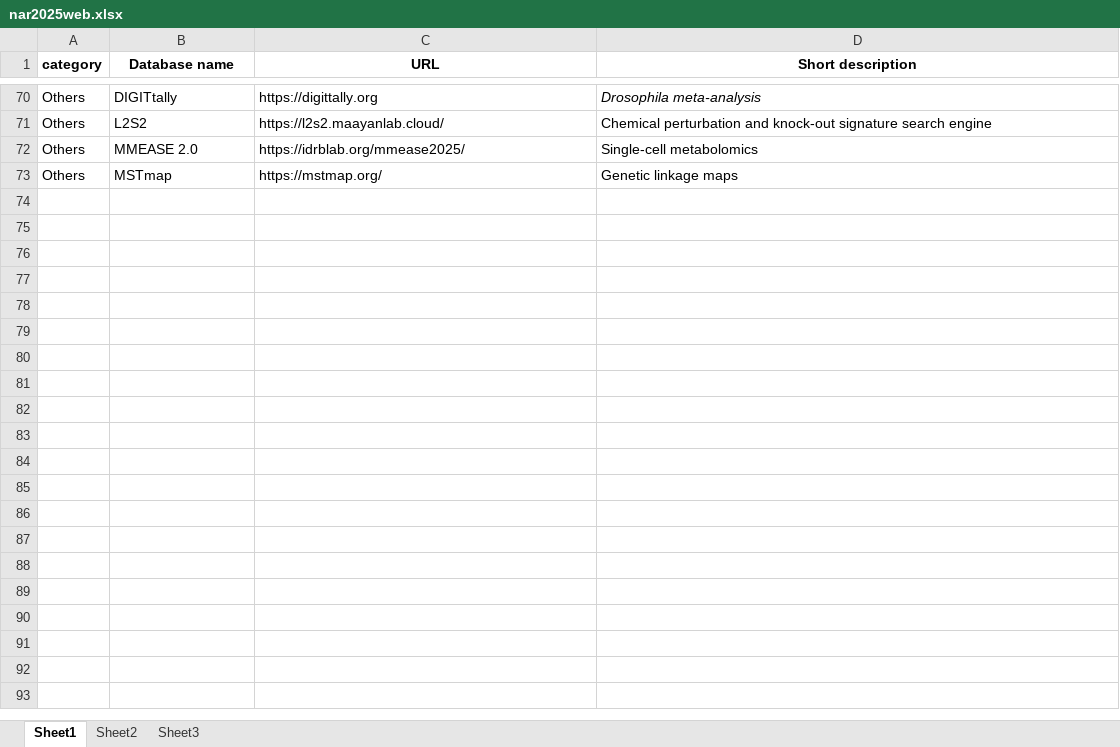
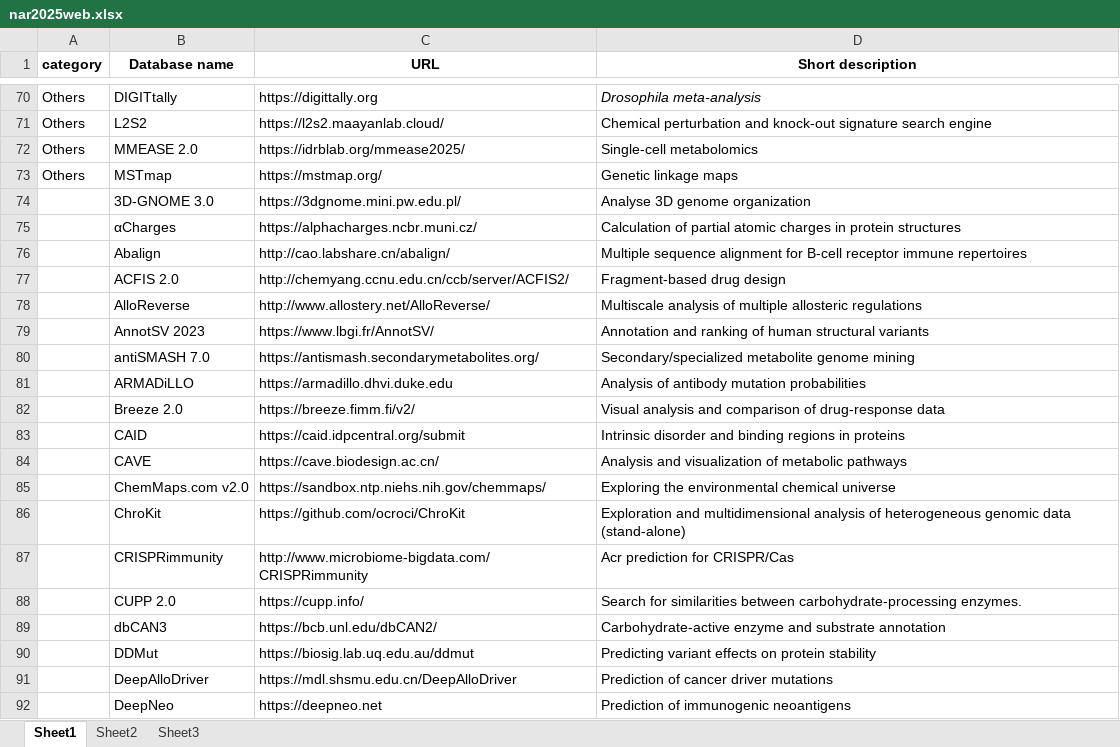
Before and after one commit to gausshuang/bioinfo123, an Excel workbook: nar2025web.xlsx, sheet Sheet1, drawn as a sheet; only a part is shown, gaps mark what is left out; values as stored, in another font and other column widths than the file's, no borders; the diff covers the shown part only; the diff names each change by its address in the sheet, - before the commit and + after, or states it on an @@ line.

```diff
--- a/nar2025web.xlsx (sheet Sheet1)
+++ b/nar2025web.xlsx (sheet Sheet1)
+row 74:  | 3D-GNOME 3.0 | https://3dgnome.mini.pw.edu.pl/ | Analyse 3D genome organization
+row 75:  | αCharges | https://alphacharges.ncbr.muni.cz/ | Calculation of partial atomic charges in protein structures
+row 76:  | Abalign | http://cao.labshare.cn/abalign/ | Multiple sequence alignment for B-cell receptor immune repertoires
+row 77:  | ACFIS 2.0 | http://chemyang.ccnu.edu.cn/ccb/server/ACFIS2/ | Fragment-based drug design
+row 78:  | AlloReverse | http://www.allostery.net/AlloReverse/ | Multiscale analysis of multiple allosteric regulations
+row 79:  | AnnotSV 2023 | https://www.lbgi.fr/AnnotSV/ | Annotation and ranking of human structural variants
+row 80:  | antiSMASH 7.0 | https://antismash.secondarymetabolites.org/ | Secondary/specialized metabolite genome mining
+row 81:  | ARMADiLLO | https://armadillo.dhvi.duke.edu | Analysis of antibody mutation probabilities
+row 82:  | Breeze 2.0 | https://breeze.fimm.fi/v2/ | Visual analysis and comparison of drug-response data
+row 83:  | CAID | https://caid.idpcentral.org/submit | Intrinsic disorder and binding regions in proteins
+row 84:  | CAVE | https://cave.biodesign.ac.cn/ | Analysis and visualization of metabolic pathways
+row 85:  | ChemMaps.com v2.0 | https://sandbox.ntp.niehs.nih.gov/chemmaps/ | Exploring the environmental chemical universe
+row 86:  | ChroKit | https://github.com/ocroci/ChroKit | Exploration and multidimensional analysis of heterogeneous genomic data (stand-alone)
+row 87:  | CRISPRimmunity | http://www.microbiome-bigdata.com/CRISPRimmunity | Acr prediction for CRISPR/Cas
+row 88:  | CUPP 2.0 | https://cupp.info/ | Search for similarities between carbohydrate-processing enzymes.
+row 89:  | dbCAN3 | https://bcb.unl.edu/dbCAN2/ | Carbohydrate-active enzyme and substrate annotation
+row 90:  | DDMut | https://biosig.lab.uq.edu.au/ddmut | Predicting variant effects on protein stability
+row 91:  | DeepAlloDriver | https://mdl.shsmu.edu.cn/DeepAlloDriver | Prediction of cancer driver mutations
+row 92:  | DeepNeo | https://deepneo.net | Prediction of immunogenic neoantigens
```
Also changed, not shown: 62 added rows elsewhere in this sheet, nar2024web.xlsx, 6 other files.
